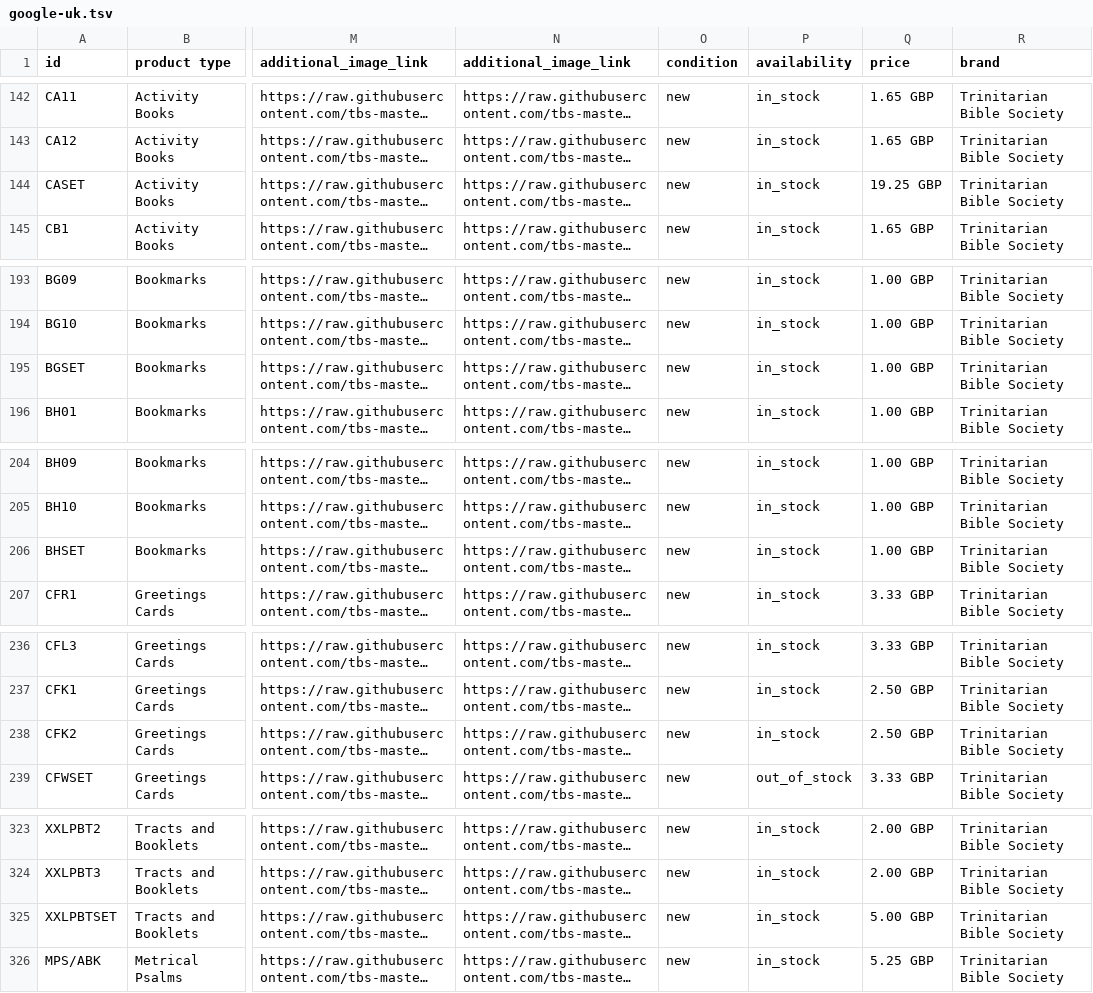
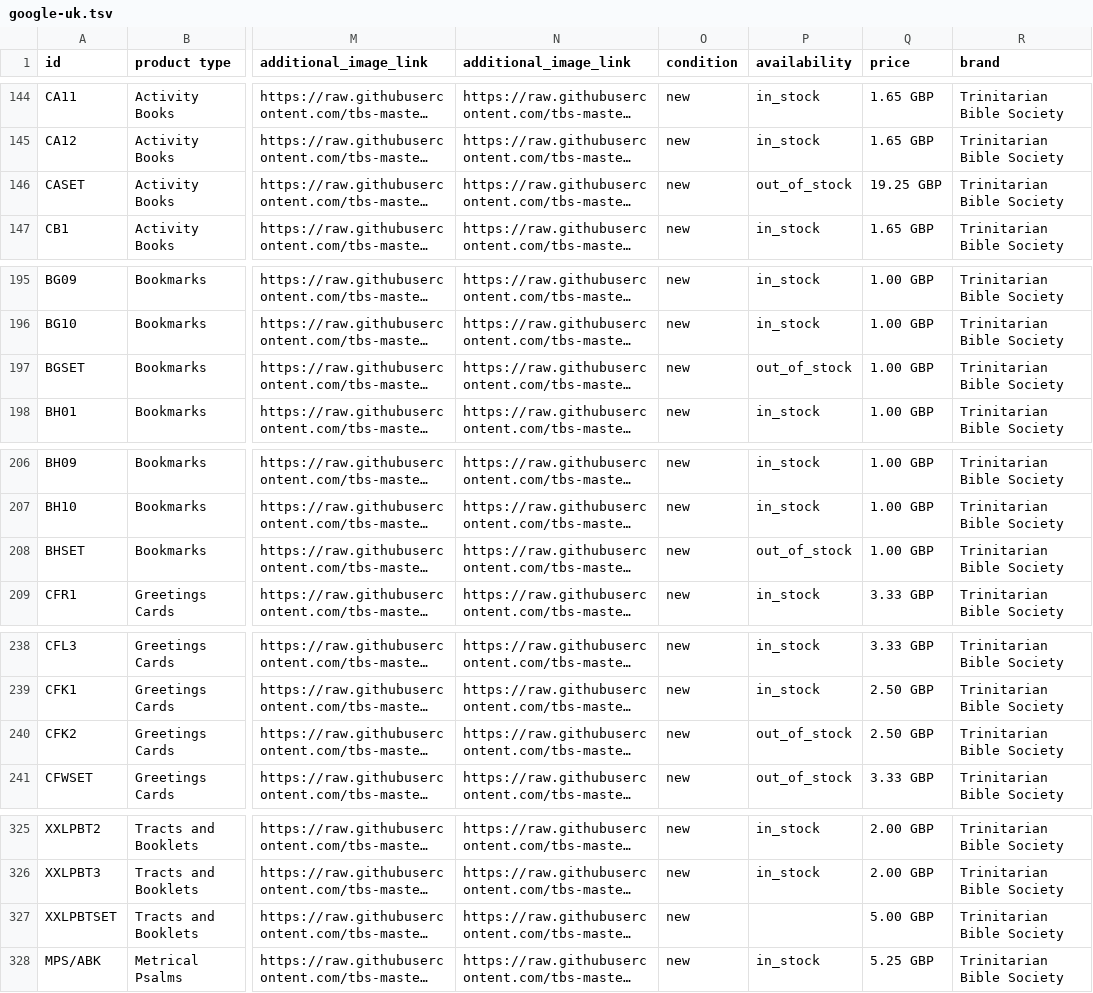
Before and after one commit to tbs-master/tbs-public-product-data, a TSV file: google-uk.tsv, drawn as a sheet; only a part is shown, gaps mark what is left out; long unchanged cells end in …; addresses are those after the commit; the diff covers the shown part only; the diff names each change by its address in the sheet, - before the commit and + after, or states it on an @@ line.

```diff
--- a/google-uk.tsv
+++ b/google-uk.tsv
-P146 (availability): in_stock
+P146 (availability): out_of_stock
-P197 (availability): in_stock
+P197 (availability): out_of_stock
-P208 (availability): in_stock
+P208 (availability): out_of_stock
-P240 (availability): in_stock
+P240 (availability): out_of_stock
-P327 (availability): in_stock
+P327 (availability): (empty)
```
Also changed, not shown: 3 added rows, 1 removed row and 2 edited cells elsewhere in this file, 2 other files.
